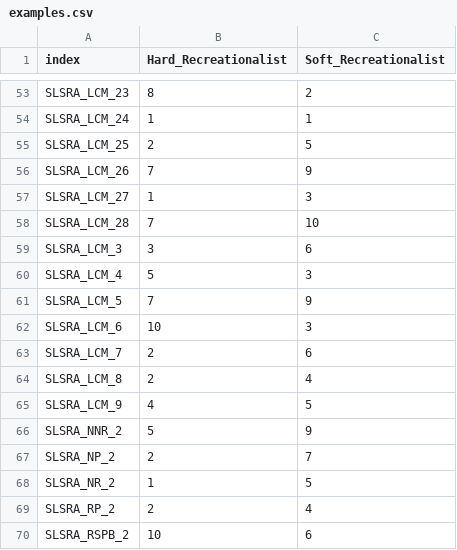
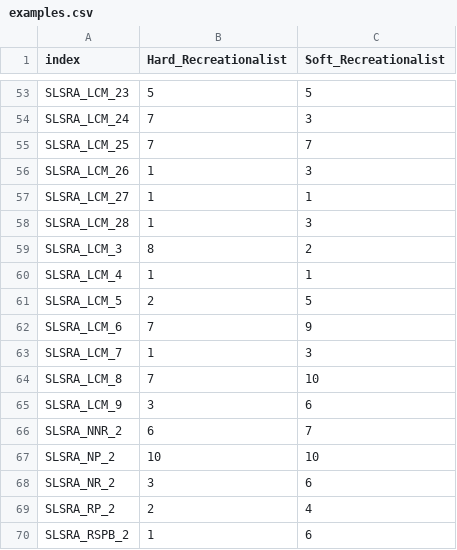
Before and after one commit to BioDT/uc-ces-recreation2, a CSV file: shiny_app/personas/examples.csv, drawn as a sheet; only a part is shown, gaps mark what is left out; the diff covers the shown part only; the diff names each change by its address in the sheet, - before the commit and + after, or states it on an @@ line.

```diff
--- a/shiny_app/personas/examples.csv
+++ b/shiny_app/personas/examples.csv
-B53 (Hard_Recreationalist): 8
+B53 (Hard_Recreationalist): 5
-C53 (Soft_Recreationalist): 2
+C53 (Soft_Recreationalist): 5
-B54 (Hard_Recreationalist): 1
+B54 (Hard_Recreationalist): 7
-C54 (Soft_Recreationalist): 1
+C54 (Soft_Recreationalist): 3
-B55 (Hard_Recreationalist): 2
+B55 (Hard_Recreationalist): 7
-C55 (Soft_Recreationalist): 5
+C55 (Soft_Recreationalist): 7
-B56 (Hard_Recreationalist): 7
+B56 (Hard_Recreationalist): 1
-C56 (Soft_Recreationalist): 9
+C56 (Soft_Recreationalist): 3
-C57 (Soft_Recreationalist): 3
+C57 (Soft_Recreationalist): 1
-B58 (Hard_Recreationalist): 7
+B58 (Hard_Recreationalist): 1
-C58 (Soft_Recreationalist): 10
+C58 (Soft_Recreationalist): 3
-B59 (Hard_Recreationalist): 3
+B59 (Hard_Recreationalist): 8
-C59 (Soft_Recreationalist): 6
+C59 (Soft_Recreationalist): 2
-B60 (Hard_Recreationalist): 5
+B60 (Hard_Recreationalist): 1
-C60 (Soft_Recreationalist): 3
+C60 (Soft_Recreationalist): 1
-B61 (Hard_Recreationalist): 7
+B61 (Hard_Recreationalist): 2
-C61 (Soft_Recreationalist): 9
+C61 (Soft_Recreationalist): 5
-B62 (Hard_Recreationalist): 10
+B62 (Hard_Recreationalist): 7
-C62 (Soft_Recreationalist): 3
+C62 (Soft_Recreationalist): 9
-B63 (Hard_Recreationalist): 2
+B63 (Hard_Recreationalist): 1
-C63 (Soft_Recreationalist): 6
+C63 (Soft_Recreationalist): 3
-B64 (Hard_Recreationalist): 2
+B64 (Hard_Recreationalist): 7
-C64 (Soft_Recreationalist): 4
+C64 (Soft_Recreationalist): 10
-B65 (Hard_Recreationalist): 4
+B65 (Hard_Recreationalist): 3
-C65 (Soft_Recreationalist): 5
+C65 (Soft_Recreationalist): 6
-B66 (Hard_Recreationalist): 5
+B66 (Hard_Recreationalist): 6
-C66 (Soft_Recreationalist): 9
+C66 (Soft_Recreationalist): 7
-B67 (Hard_Recreationalist): 2
+B67 (Hard_Recreationalist): 10
-C67 (Soft_Recreationalist): 7
+C67 (Soft_Recreationalist): 10
-B68 (Hard_Recreationalist): 1
+B68 (Hard_Recreationalist): 3
-C68 (Soft_Recreationalist): 5
+C68 (Soft_Recreationalist): 6
-B70 (Hard_Recreationalist): 10
+B70 (Hard_Recreationalist): 1
```
Also changed, not shown: 101 edited cells elsewhere in this file.
